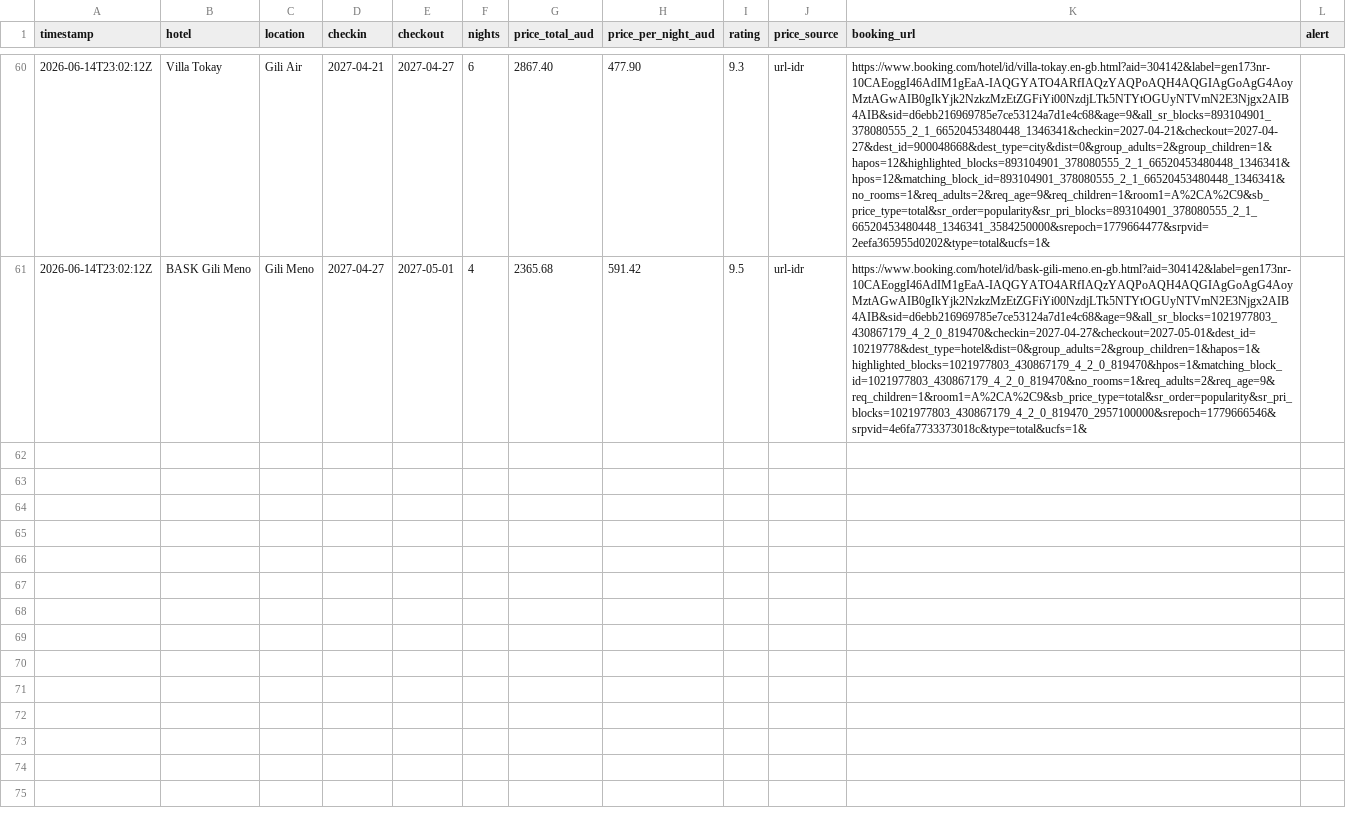
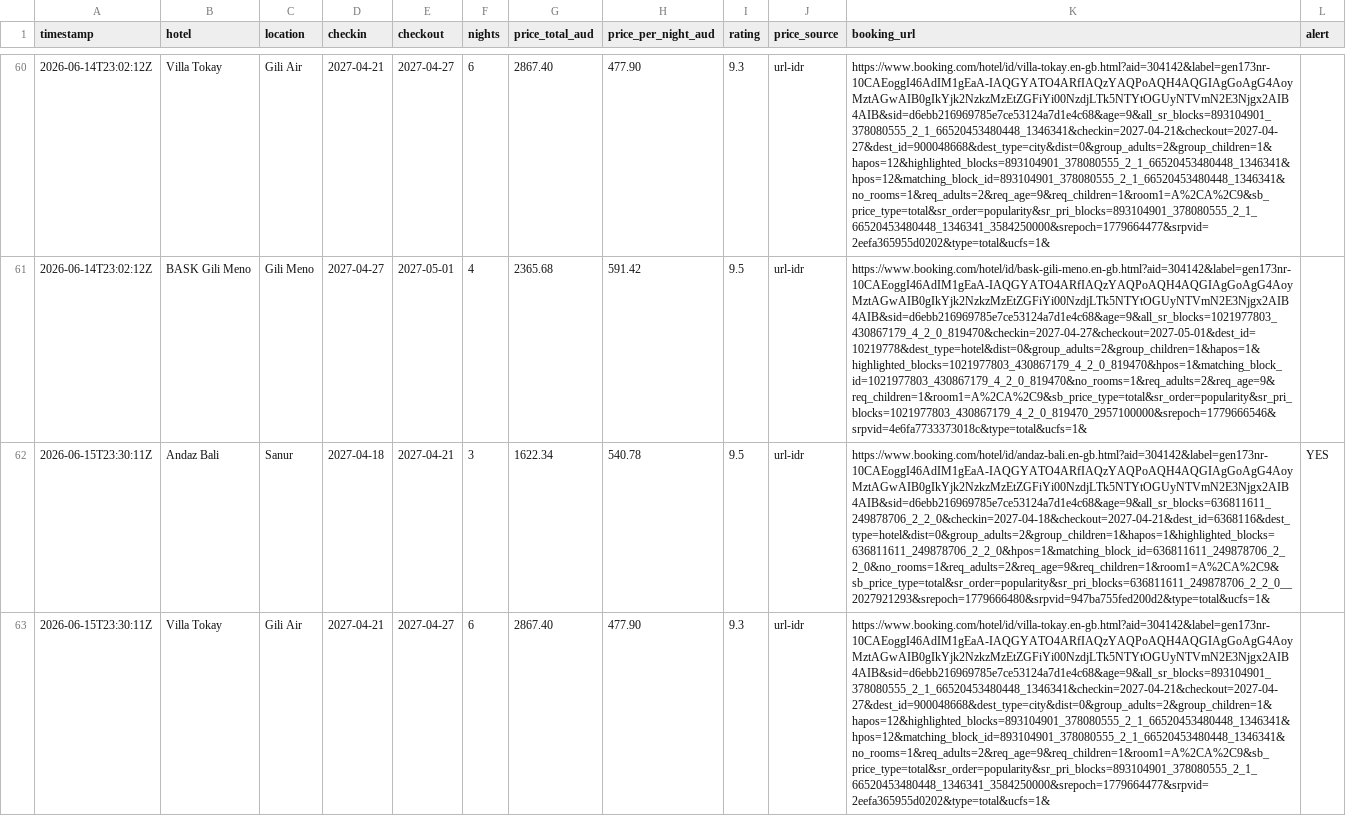
Before and after one commit to ashrleahy/FlightTracker2, a CSV file: hotel_log.csv, drawn as a sheet; only a part is shown, gaps mark what is left out; the diff covers the shown part only; the diff names each change by its address in the sheet, - before the commit and + after, or states it on an @@ line.

```diff
--- a/hotel_log.csv
+++ b/hotel_log.csv
+row 62: 2026-06-15T23:30:11Z | Andaz Bali | Sanur | 2027-04-18 | 2027-04-21 | 3 | 1622.34 | 540.78 | 9.5 | url-idr | https://www.booking.com/hotel/id/andaz-bali.en-gb.html?aid=304142&label=gen173nr-10CAEoggI46AdIM1gEaA-IAQGYATO4ARfIAQzYAQPoAQH4AQGIAgGoAgG4AoyMztAGwAIB0gIkYjk2NzkzMzEtZGFiYi00NzdjLTk5NTYtOGUyNTVmN2E3Njgx2AIB4AIB&sid=d6ebb216969785e7ce53124a7d1e4c68&age=9&all_sr_blocks=636811611_249878706_2_2_0&checkin=2027-04-18&checkout=2027-04-21&dest_id=6368116&dest_type=hotel&dist=0&group_adults=2&group_children=1&hapos=1&highlighted_blocks=636811611_249878706_2_2_0&hpos=1&matching_block_id=636811611_249878706_2_2_0&no_rooms=1&req_adults=2&req_age=9&req_children=1&room1=A%2CA%2C9&sb_price_type=total&sr_order=popularity&sr_pri_blocks=636811611_249878706_2_2_0__2027921293&srepoch=1779666480&srpvid=947ba755fed200d2&type=total&ucfs=1& | YES
+row 63: 2026-06-15T23:30:11Z | Villa Tokay | Gili Air | 2027-04-21 | 2027-04-27 | 6 | 2867.40 | 477.90 | 9.3 | url-idr | https://www.booking.com/hotel/id/villa-tokay.en-gb.html?aid=304142&label=gen173nr-10CAEoggI46AdIM1gEaA-IAQGYATO4ARfIAQzYAQPoAQH4AQGIAgGoAgG4AoyMztAGwAIB0gIkYjk2NzkzMzEtZGFiYi00NzdjLTk5NTYtOGUyNTVmN2E3Njgx2AIB4AIB&sid=d6ebb216969785e7ce53124a7d1e4c68&age=9&all_sr_blocks=893104901_378080555_2_1_66520453480448_1346341&checkin=2027-04-21&checkout=2027-04-27&dest_id=900048668&dest_type=city&dist=0&group_adults=2&group_children=1&hapos=12&highlighted_blocks=893104901_378080555_2_1_66520453480448_1346341&hpos=12&matching_block_id=893104901_378080555_2_1_66520453480448_1346341&no_rooms=1&req_adults=2&req_age=9&req_children=1&room1=A%2CA%2C9&sb_price_type=total&sr_order=popularity&sr_pri_blocks=893104901_378080555_2_1_66520453480448_1346341_3584250000&srepoch=1779664477&srpvid=2eefa365955d0202&type=total&ucfs=1&
```
Also changed, not shown: 1 added row elsewhere in this file, flight_log.csv.
